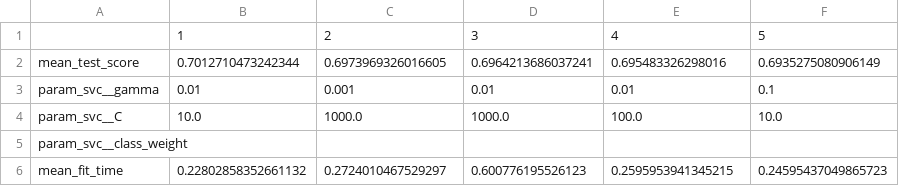
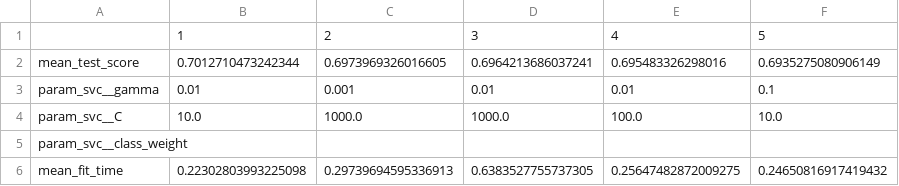
Before and after one commit to UBC-MDS/contraceptive_method_predictor, a CSV file: results/Random_Search_results.csv, drawn as a sheet.

```diff
--- a/results/Random_Search_results.csv
+++ b/results/Random_Search_results.csv
@@ -5,2 +5,2 @@ param_svc__C,10.0,1000.0,1000.0,100.0,10.0
 param_svc__class_weight,,,,,
-mean_fit_time,0.22802858352661132,0.2724010467529297,0.600776195526123,0.2595953941345215,0.24595437049865723
+mean_fit_time,0.22302803993225098,0.29739694595336913,0.6383527755737305,0.25647482872009275,0.24650816917419432
```
Also changed, not shown: results/val_score_results.csv, 4 other files.
